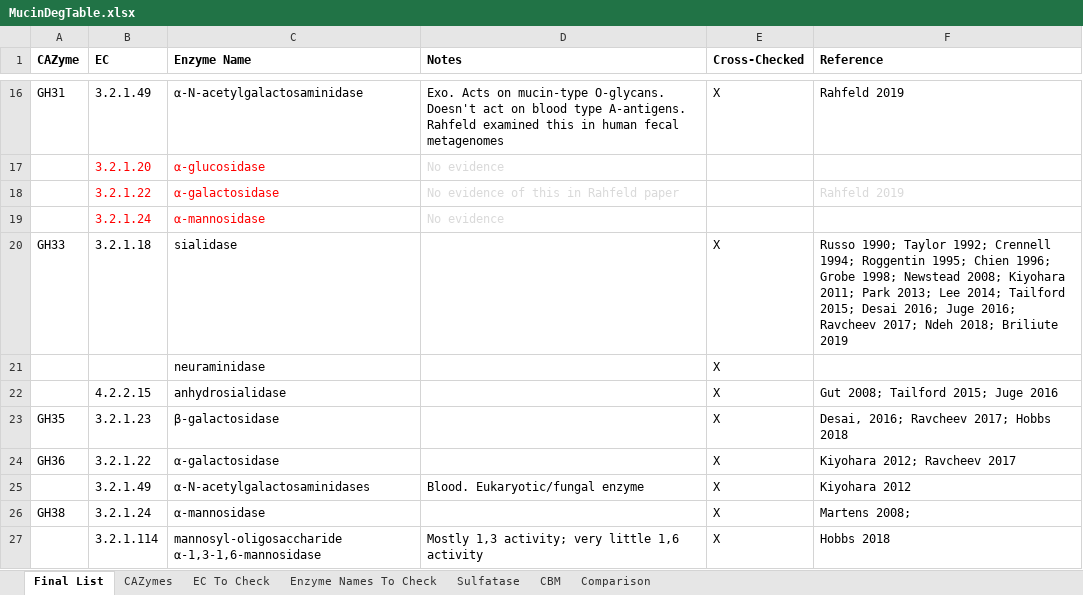
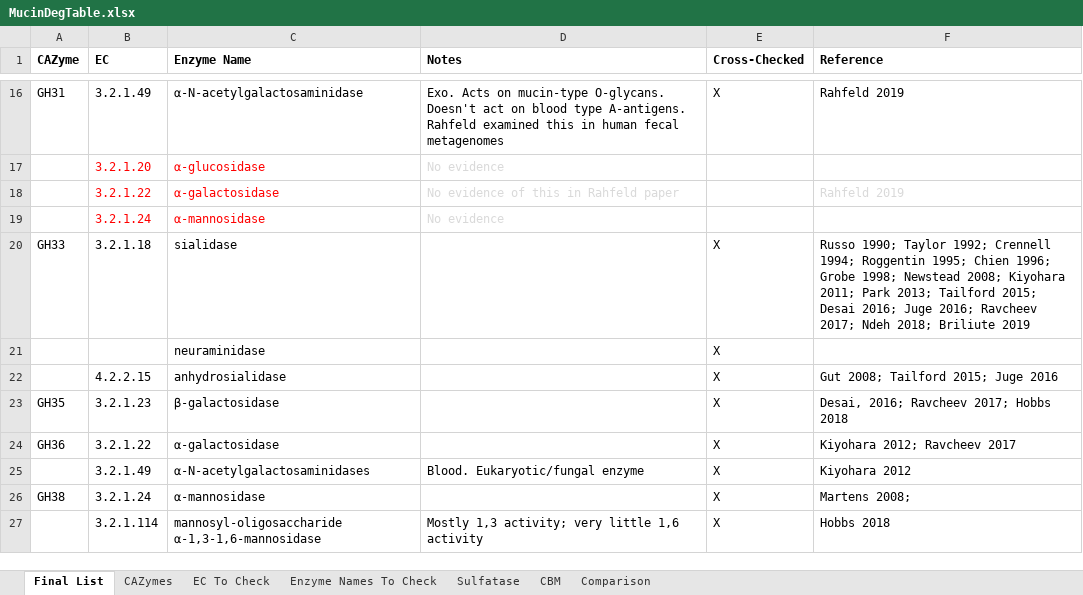
Before and after one commit to ednachiang/OG_MetaG, an Excel workbook: mucin/MucinDegTable.xlsx, sheet Final List, drawn as a sheet; only a part is shown, gaps mark what is left out; values as stored, in another font and other column widths than the file's, no borders; the diff names each change by its address in the sheet, - before the commit and + after, or states it on an @@ line.

Commit message:
Removed unnecessary citations; fixed citations

```diff
--- a/mucin/MucinDegTable.xlsx (sheet Final List)
+++ b/mucin/MucinDegTable.xlsx (sheet Final List)
-F20 (Reference): …Park 2013; Lee 2014; Tailford 2015;…
+F20 (Reference): …Park 2013; Tailford 2015;…
```
